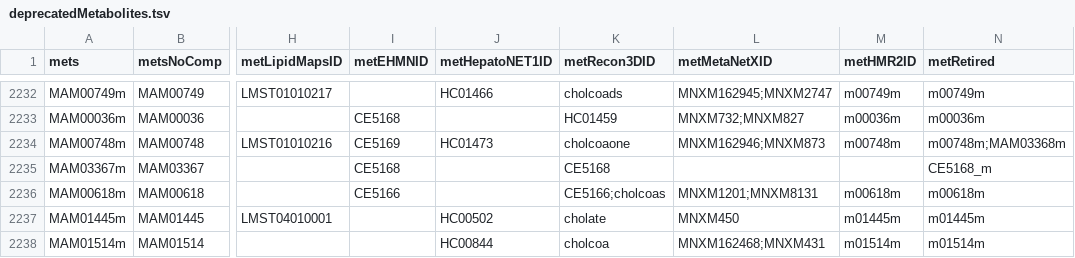
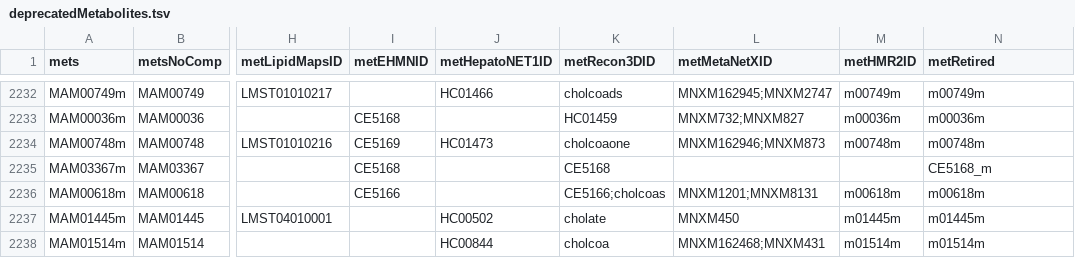
Before and after one commit to SysBioChalmers/Human-GEM, a TSV file: data/deprecatedIdentifiers/deprecatedMetabolites.tsv, drawn as a sheet; only a part is shown, gaps mark what is left out; the diff names each change by its address in the sheet, - before the commit and + after, or states it on an @@ line.

```diff
--- a/data/deprecatedIdentifiers/deprecatedMetabolites.tsv
+++ b/data/deprecatedIdentifiers/deprecatedMetabolites.tsv
-N2234 (metRetired): m00748m;MAM03368m
+N2234 (metRetired): m00748m
```
Also changed, not shown: data/deprecatedIdentifiers/deprecatedReactions.tsv, 1 other file.
